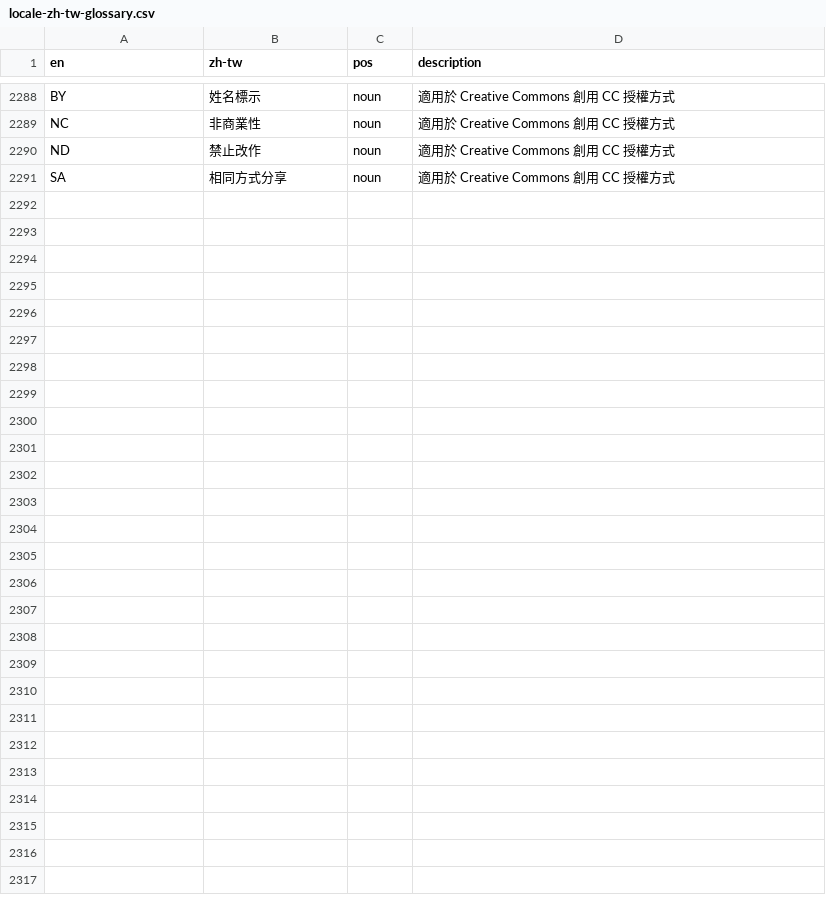
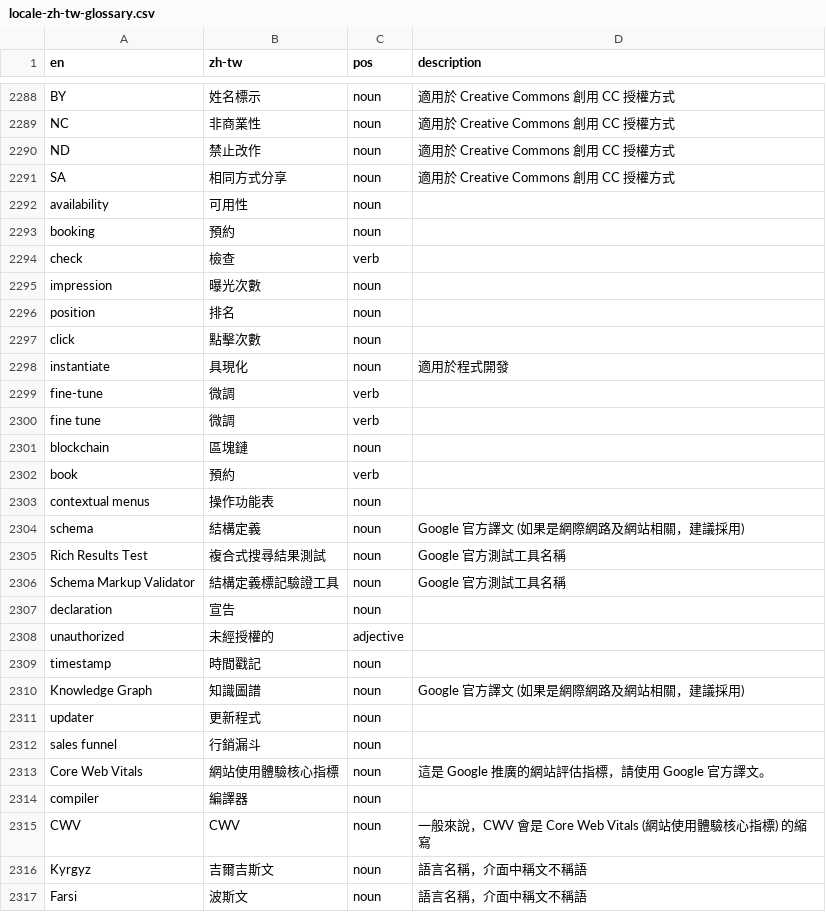
Before and after one commit to alexclassroom/WordPress-zh_TW-Glossary, a CSV file: TM Glossary/locale-zh-tw-glossary.csv, drawn as a sheet; only a part is shown, gaps mark what is left out; the diff covers the shown part only; the diff names each change by its address in the sheet, - before the commit and + after, or states it on an @@ line.

```diff
--- a/TM Glossary/locale-zh-tw-glossary.csv
+++ b/TM Glossary/locale-zh-tw-glossary.csv
+row 2292: availability | 可用性 | noun
+row 2293: booking | 預約 | noun
+row 2294: check | 檢查 | verb
+row 2295: impression | 曝光次數 | noun
+row 2296: position | 排名 | noun
+row 2297: click | 點擊次數 | noun
+row 2298: instantiate | 具現化 | noun | 適用於程式開發
+row 2299: fine-tune | 微調 | verb
+row 2300: fine tune | 微調 | verb
+row 2301: blockchain | 區塊鏈 | noun
+row 2302: book | 預約 | verb
+row 2303: contextual menus | 操作功能表 | noun
+row 2304: schema | 結構定義 | noun | Google 官方譯文 (如果是網際網路及網站相關，建議採用)
+row 2305: Rich Results Test | 複合式搜尋結果測試 | noun | Google 官方測試工具名稱
+row 2306: Schema Markup Validator | 結構定義標記驗證工具 | noun | Google 官方測試工具名稱
+row 2307: declaration | 宣告 | noun
+row 2308: unauthorized | 未經授權的 | adjective
+row 2309: timestamp | 時間戳記 | noun
+row 2310: Knowledge Graph | 知識圖譜 | noun | Google 官方譯文 (如果是網際網路及網站相關，建議採用)
+row 2311: updater | 更新程式 | noun
+row 2312: sales funnel | 行銷漏斗 | noun
+row 2313: Core Web Vitals | 網站使用體驗核心指標 | noun | 這是 Google 推廣的網站評估指標，請使用 Google 官方譯文。
+row 2314: compiler | 編譯器 | noun
+row 2315: CWV | CWV | noun | 一般來說，CWV 會是 Core Web Vitals (網站使用體驗核心指標) 的縮寫
+row 2316: Kyrgyz | 吉爾吉斯文 | noun | 語言名稱，介面中稱文不稱語
+row 2317: Farsi | 波斯文 | noun | 語言名稱，介面中稱文不稱語
```
Also changed, not shown: 2 edited cells elsewhere in this file, TM Glossary/poedit-zh-tw-glossary.csv.
